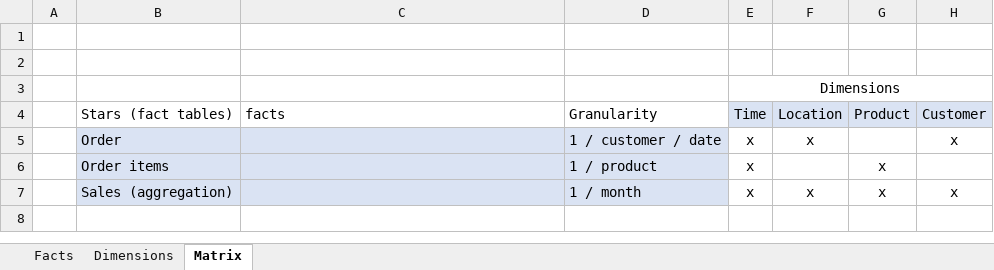
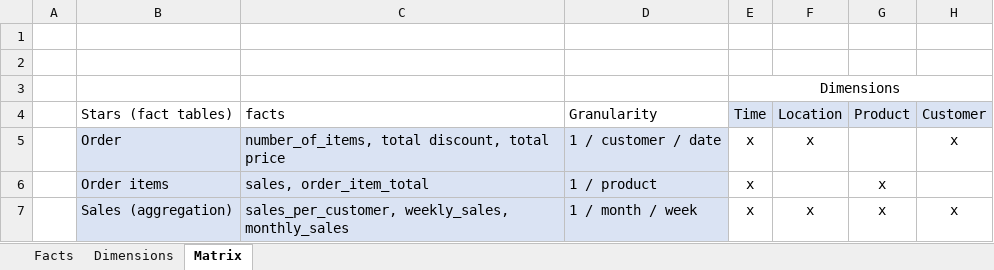
Before and after one commit to crdsteixeira/DW_project, an Excel workbook: Model-designs/Dictionaries.xlsx, sheet Matrix, drawn as a sheet; values as stored, in another font and other column widths than the file's, no borders; the diff names each change by its address in the sheet, - before the commit and + after, or states it on an @@ line.

```diff
--- a/Model-designs/Dictionaries.xlsx (sheet Matrix)
+++ b/Model-designs/Dictionaries.xlsx (sheet Matrix)
-C5 (facts): (empty)
+C5 (facts): number_of_items, total discount, total price
-C6 (facts): (empty)
+C6 (facts): sales, order_item_total
-C7 (facts): (empty)
+C7 (facts): sales_per_customer, weekly_sales, monthly_sales
-D7 (Granularity): 1 / month
+D7 (Granularity): 1 / month / week
```
Also changed, not shown: sheet Dimensions, sheet Facts, 2 other files.
